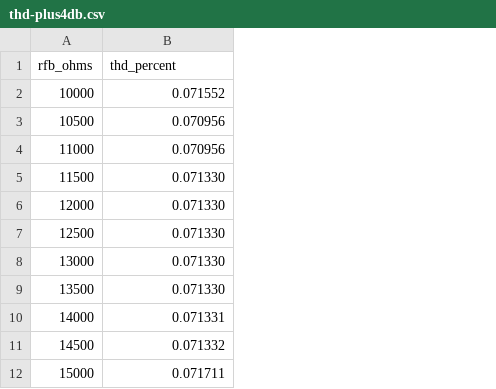
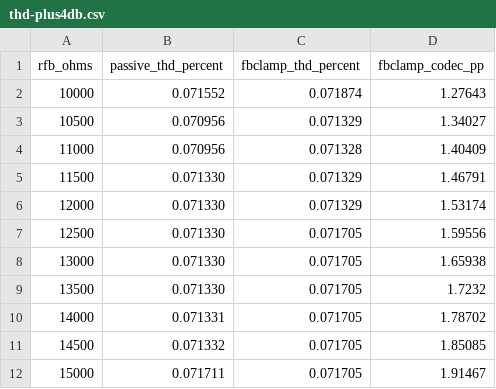
Before and after one commit to squeedee/daisy-studio, a CSV file: sim/input/thd-plus4db.csv, drawn as a sheet; only a part is shown; the diff names each change by its address in the sheet, - before the commit and + after, or states it on an @@ line.

```diff
--- a/sim/input/thd-plus4db.csv
+++ b/sim/input/thd-plus4db.csv
+column C (fbclamp_thd_percent), rows 2-12: 0.071874 | 0.071329 | 0.071328 | 0.071329 | 0.071329 | 0.071705 | 0.071705 | 0.071705 | 0.071705 | 0.071705 | 0.071705
+column D (fbclamp_codec_pp), rows 2-12: 1.27643 | 1.34027 | 1.40409 | 1.46791 | 1.53174 | 1.59556 | 1.65938 | 1.7232 | 1.78702 | 1.85085 | 1.91467
-B1: thd_percent
+B1: passive_thd_percent
```
Also changed, not shown: 3 other files.
